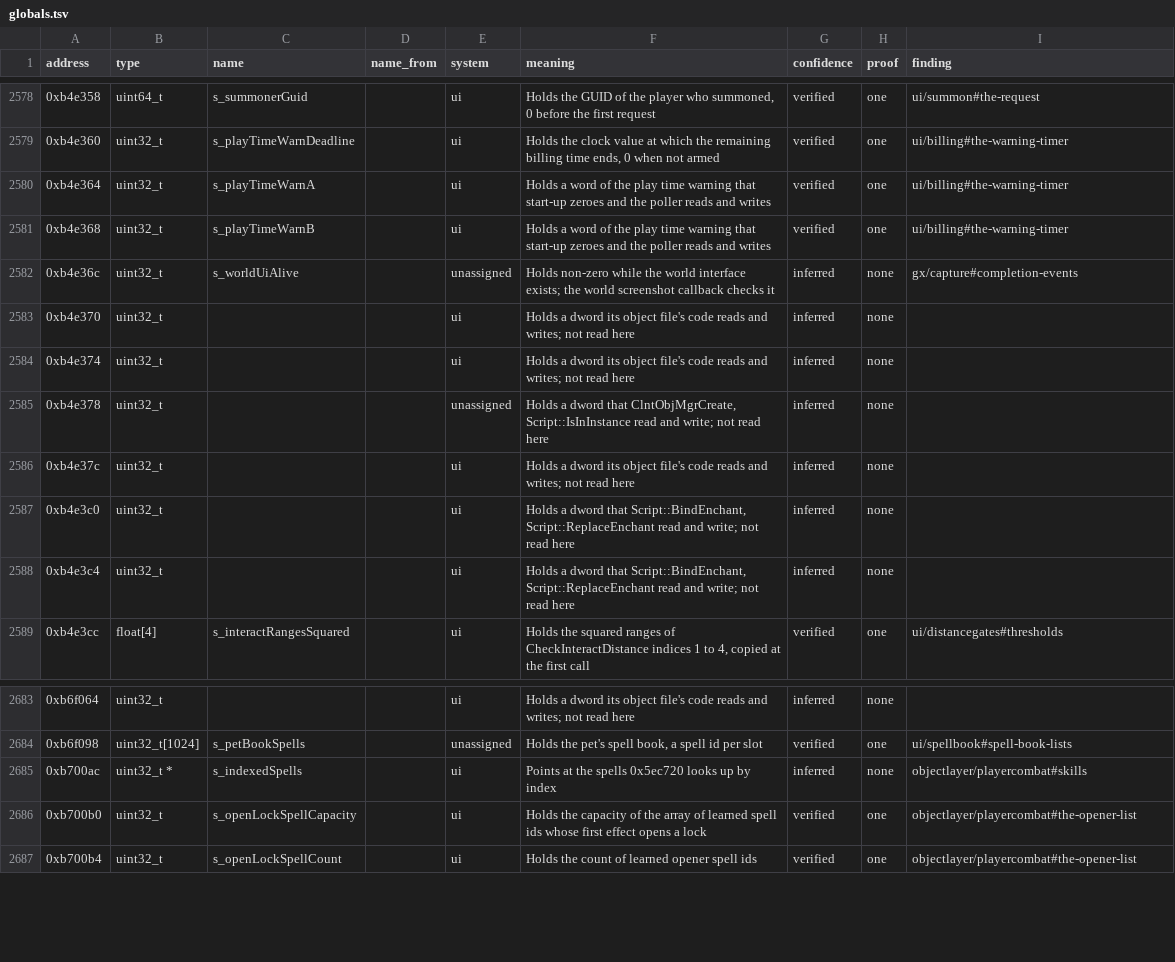
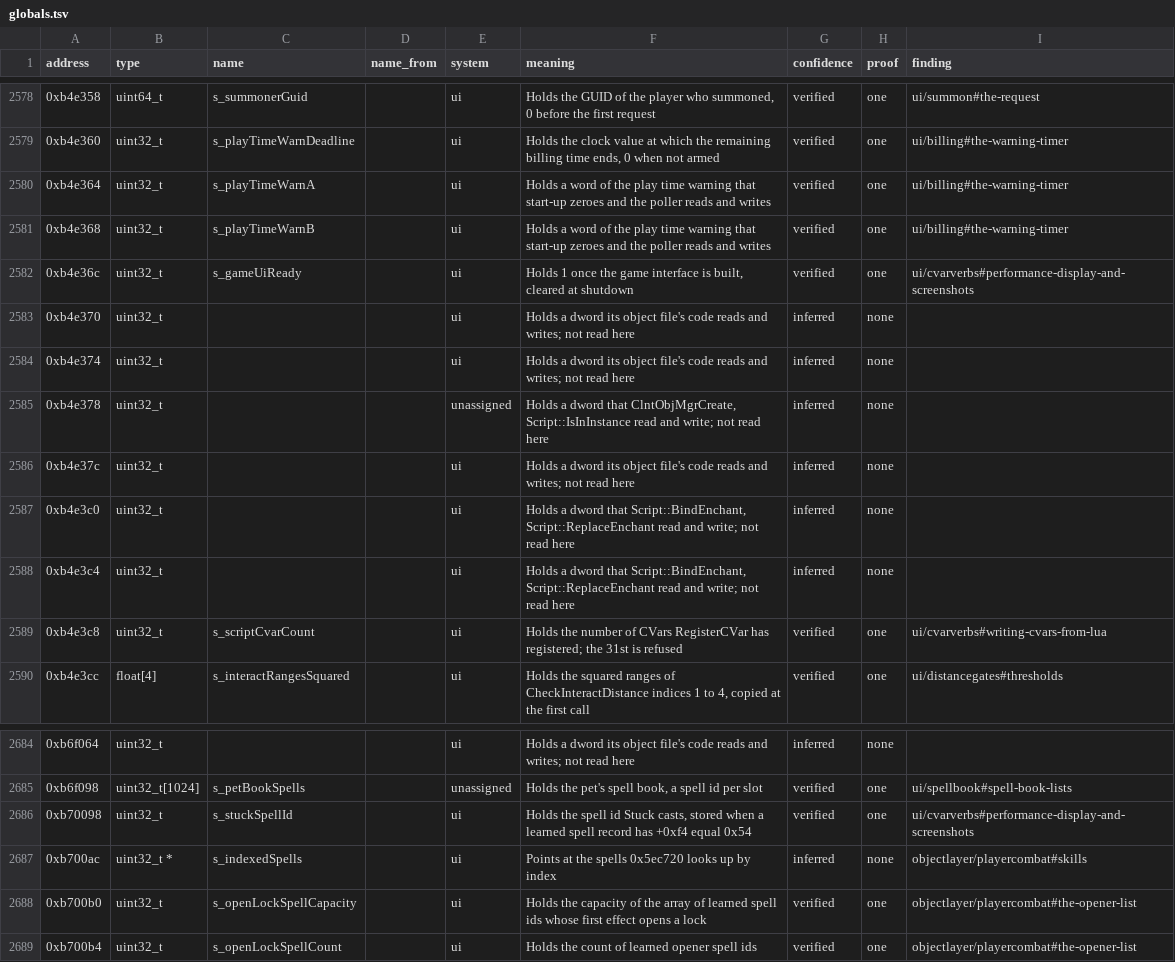
Before and after one commit to samwhosung/benilla-re, a TSV file: symbols/globals.tsv, drawn as a sheet; only a part is shown, gaps mark what is left out.

```diff
--- a/symbols/globals.tsv
+++ b/symbols/globals.tsv
@@ -2581,3 +2581,3 @@ address	type	name	name_from	system	meaning	confidence	proof	finding
 0xb4e368	uint32_t	s_playTimeWarnB		ui	Holds a word of the play time warning that start-up zeroes and the poller reads and writes	verified	one	ui/billing#the-warning-timer
-0xb4e36c	uint32_t	s_worldUiAlive		unassigned	Holds non-zero while the world interface exists; the world screenshot callback checks it	inferred	none	gx/capture#completion-events
+0xb4e36c	uint32_t	s_gameUiReady		ui	Holds 1 once the game interface is built, cleared at shutdown	verified	one	ui/cvarverbs#performance-display-and-screenshots
 0xb4e370	uint32_t			ui	Holds a dword its object file's code reads and writes; not read here	inferred	none	
@@ -2588,2 +2588,3 @@ address	type	name	name_from	system	meaning	confidence	proof	finding
 0xb4e3c4	uint32_t			ui	Holds a dword that Script::BindEnchant, Script::ReplaceEnchant read and write; not read here	inferred	none	
+0xb4e3c8	uint32_t	s_scriptCvarCount		ui	Holds the number of CVars RegisterCVar has registered; the 31st is refused	verified	one	ui/cvarverbs#writing-cvars-from-lua
 0xb4e3cc	float[4]	s_interactRangesSquared		ui	Holds the squared ranges of CheckInteractDistance indices 1 to 4, copied at the first call	verified	one	ui/distancegates#thresholds
@@ -2684,2 +2685,3 @@ address	type	name	name_from	system	meaning	confidence	proof	finding
 0xb6f098	uint32_t[1024]	s_petBookSpells		unassigned	Holds the pet's spell book, a spell id per slot	verified	one	ui/spellbook#spell-book-lists
+0xb70098	uint32_t	s_stuckSpellId		ui	Holds the spell id Stuck casts, stored when a learned spell record has +0xf4 equal 0x54	verified	one	ui/cvarverbs#performance-display-and-screenshots
 0xb700ac	uint32_t *	s_indexedSpells		ui	Points at the spells 0x5ec720 looks up by index	inferred	none	objectlayer/playercombat#skills
```
Also changed, not shown: 2 other files.
